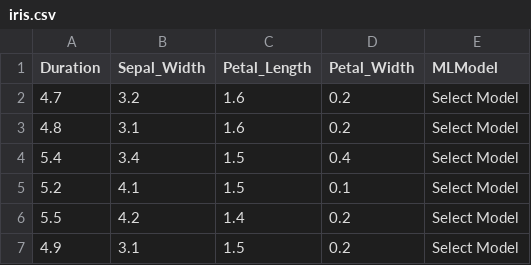
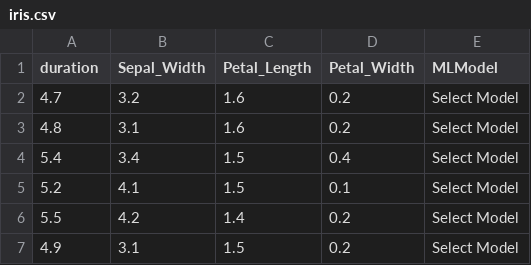
Before and after one commit to visuvasi/Project, a CSV file: iris.csv, drawn as a sheet; only a part is shown.

Commit message:
Update iris.csv

```diff
--- a/iris.csv
+++ b/iris.csv
@@ -1,2 +1,2 @@
-Duration,Sepal_Width,Petal_Length,Petal_Width,MLModel
+duration,Sepal_Width,Petal_Length,Petal_Width,MLModel
 4.7,3.2,1.6,0.2,Select Model
```
